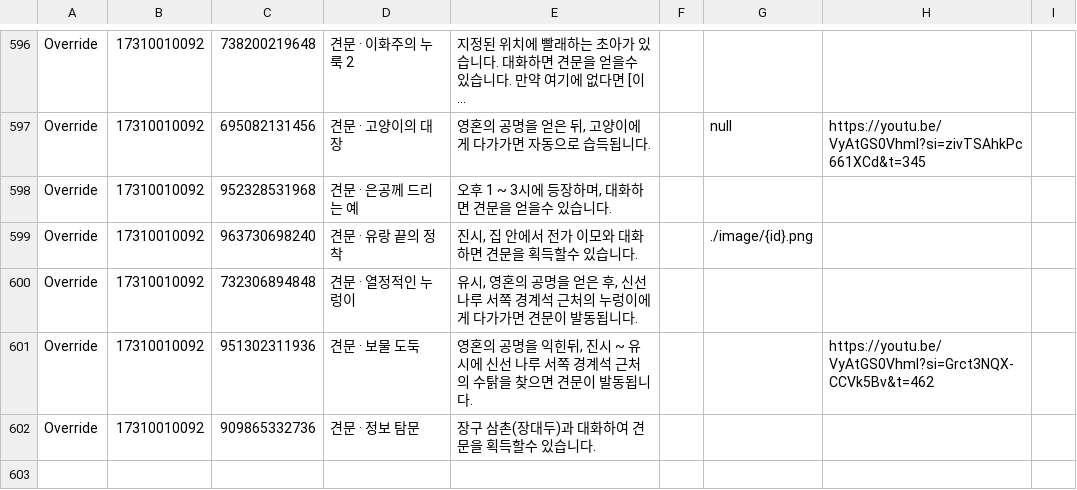
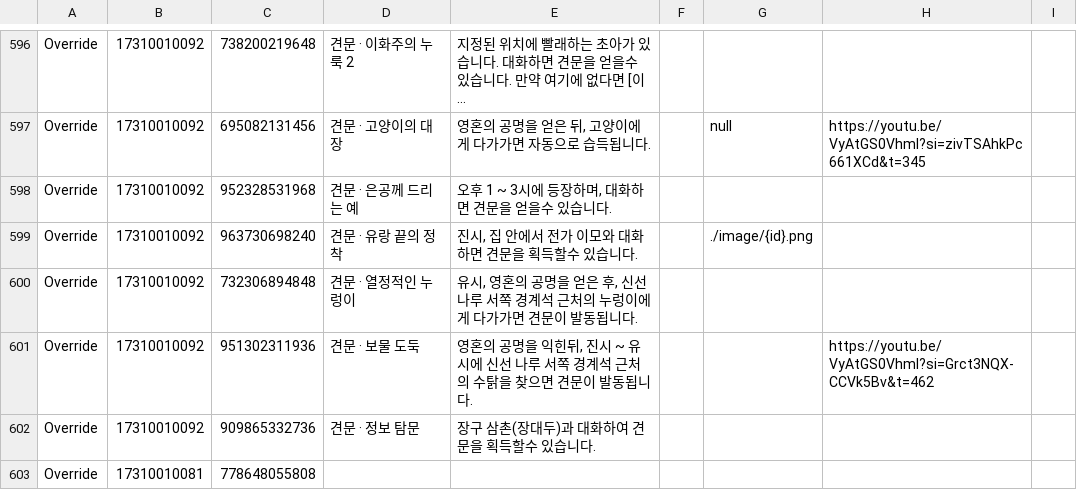
Before and after one commit to yhellos3327-eng/wwmkoreamap, a CSV file: translation.csv, drawn as a sheet; only a part is shown, gaps mark what is left out; long unchanged cells end in ….

```diff
--- a/translation.csv
+++ b/translation.csv
@@ -602 +602,2 @@ Override,"17310010092","951302311936","견문 · 보물 도둑","영혼의 공
 Override,"17310010092","909865332736","견문 · 정보 탐문","장구 삼촌(장대두)과 대화하여 견문을 획득할수 있습니다."
+Override,"17310010081","778648055808",""
```
Also changed, not shown: 1 other file.
